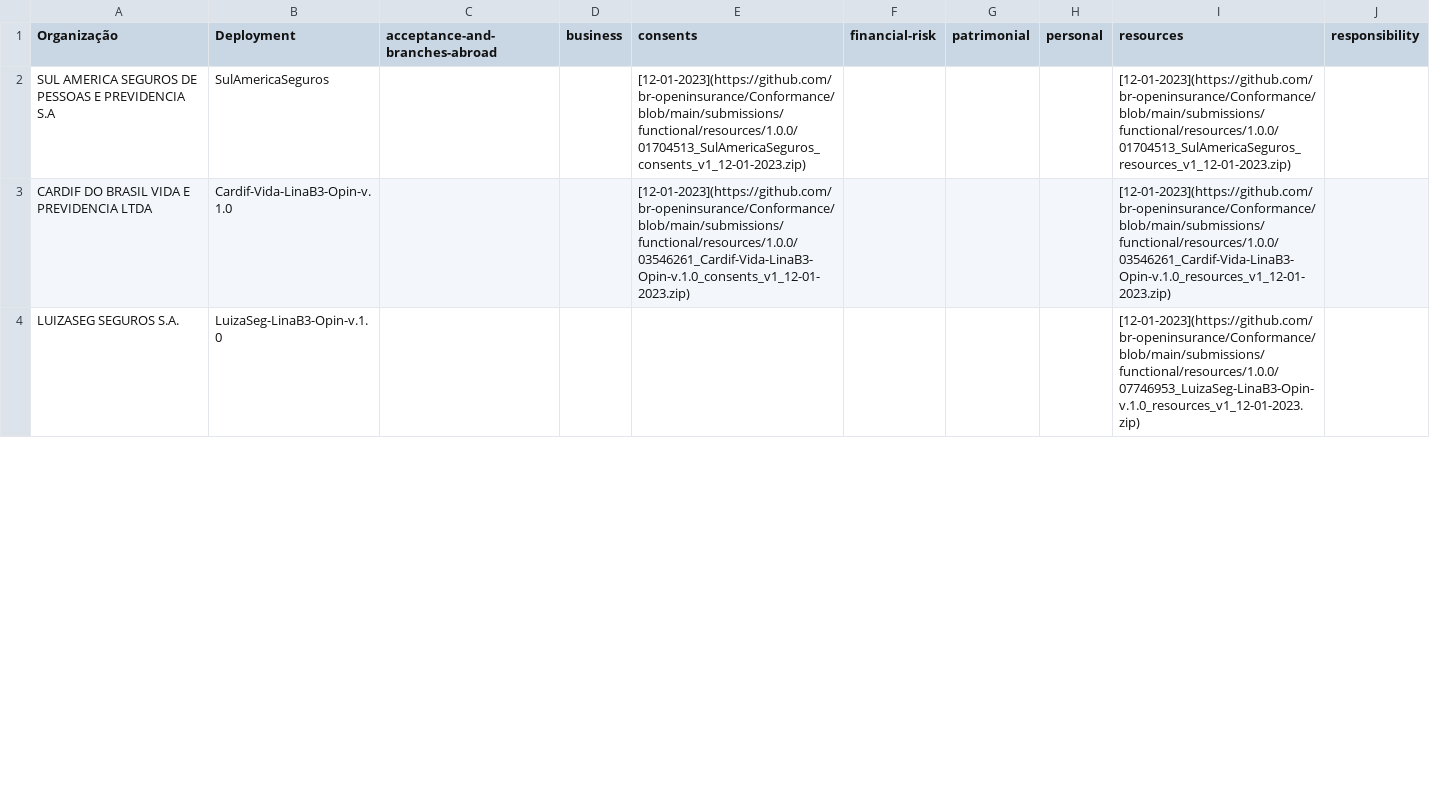
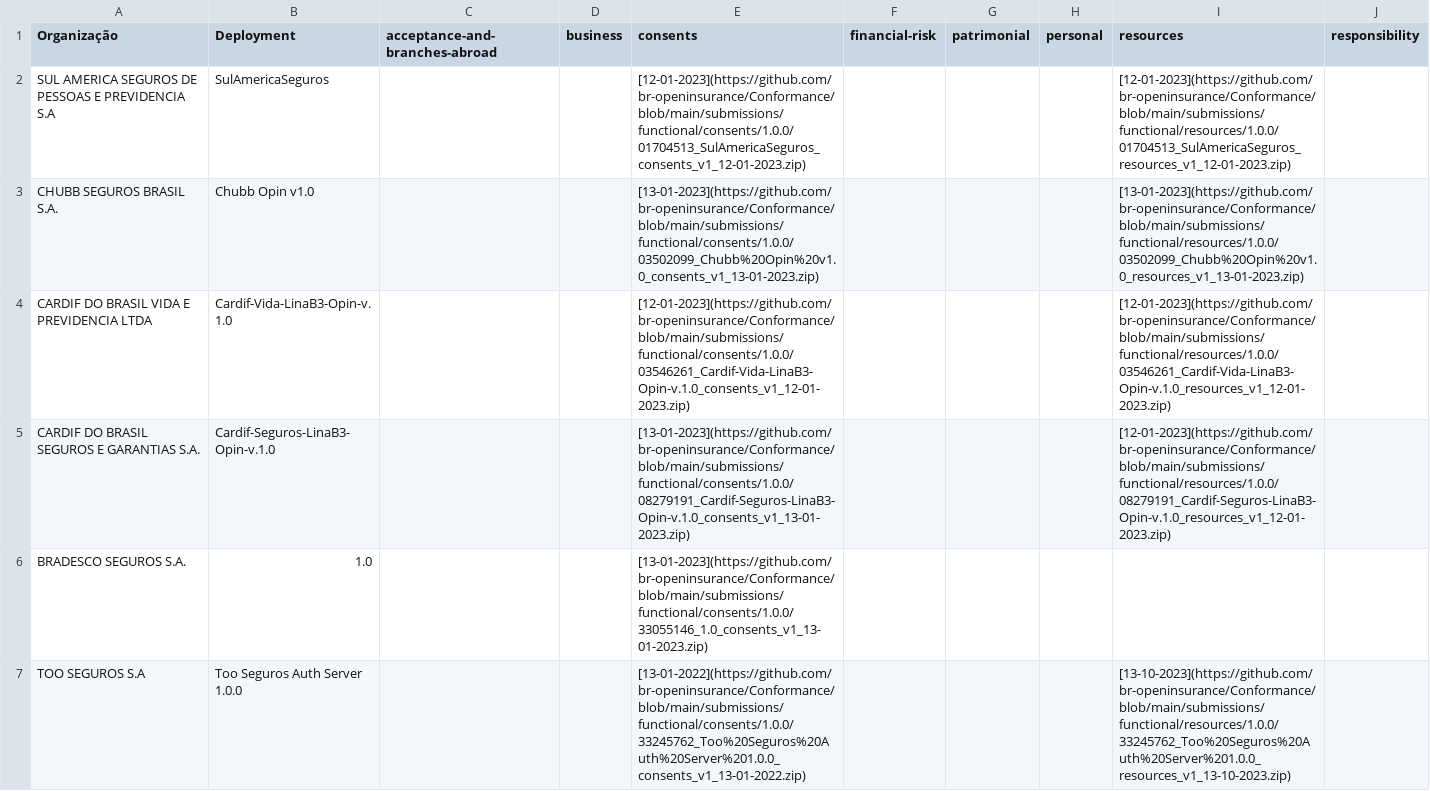
Before and after one commit to br-openinsurance/Conformance, a CSV file: results/phase2/v1/phase2-v1-conformance-table.csv, drawn as a sheet; only a part is shown; the shorter side is filled out with more unchanged rows; the diff covers the shown part only.

Commit message:
conformance table routine - 16-01-2023

```diff
--- a/results/phase2/v1/phase2-v1-conformance-table.csv
+++ b/results/phase2/v1/phase2-v1-conformance-table.csv
@@ -1,3 +1,7 @@
 Organização,Deployment,acceptance-and-branches-abroad,business,consents,financial-risk,patrimonial,personal,resources,responsibility
-SUL AMERICA SEGUROS DE PESSOAS E PREVIDENCIA S.A,SulAmericaSeguros,,,[12-01-2023](https://github.com/br-openinsurance/Conformance/blob/main/submissions/functional/resources/1.0.0/01704513_SulAmericaSeguros_consents_v1_12-01-2023.zip),,,,[12-01-2023](https://github.com/br-openinsurance/Conformance/blob/main/submissions/functional/resources/1.0.0/01704513_SulAmericaSeguros_resources_v1_12-01-2023.zip),
-CARDIF DO BRASIL VIDA E PREVIDENCIA LTDA,Cardif-Vida-LinaB3-Opin-v.1.0,,,[12-01-2023](https://github.com/br-openinsurance/Conformance/blob/main/submissions/functional/resources/1.0.0/03546261_Cardif-Vida-LinaB3-Opin-v.1.0_consents_v1_12-01-2023.zip),,,,[12-01-2023](https://github.com/br-openinsurance/Conformance/blob/main/submissions/functional/resources/1.0.0/03546261_Cardif-Vida-LinaB3-Opin-v.1.0_resources_v1_12-01-2023.zip),
+SUL AMERICA SEGUROS DE PESSOAS E PREVIDENCIA S.A,SulAmericaSeguros,,,[12-01-2023](https://github.com/br-openinsurance/Conformance/blob/main/submissions/functional/consents/1.0.0/01704513_SulAmericaSeguros_consents_v1_12-01-2023.zip),,,,[12-01-2023](https://github.com/br-openinsurance/Conformance/blob/main/submissions/functional/resources/1.0.0/01704513_SulAmericaSeguros_resources_v1_12-01-2023.zip),
+CHUBB SEGUROS BRASIL S.A.,Chubb Opin v1.0,,,[13-01-2023](https://github.com/br-openinsurance/Conformance/blob/main/submissions/functional/consents/1.0.0/03502099_Chubb%20Opin%20v1.0_consents_v1_13-01-2023.zip),,,,[13-01-2023](https://github.com/br-openinsurance/Conformance/blob/main/submissions/functional/resources/1.0.0/03502099_Chubb%20Opin%20v1.0_resources_v1_13-01-2023.zip),
+CARDIF DO BRASIL VIDA E PREVIDENCIA LTDA,Cardif-Vida-LinaB3-Opin-v.1.0,,,[12-01-2023](https://github.com/br-openinsurance/Conformance/blob/main/submissions/functional/consents/1.0.0/03546261_Cardif-Vida-LinaB3-Opin-v.1.0_consents_v1_12-01-2023.zip),,,,[12-01-2023](https://github.com/br-openinsurance/Conformance/blob/main/submissions/functional/resources/1.0.0/03546261_Cardif-Vida-LinaB3-Opin-v.1.0_resources_v1_12-01-2023.zip),
+CARDIF DO BRASIL SEGUROS E GARANTIAS S.A.,Cardif-Seguros-LinaB3-Opin-v.1.0,,,[13-01-2023](https://github.com/br-openinsurance/Conformance/blob/main/submissions/functional/consents/1.0.0/08279191_Cardif-Seguros-LinaB3-Opin-v.1.0_consents_v1_13-01-2023.zip),,,,[12-01-2023](https://github.com/br-openinsurance/Conformance/blob/main/submissions/functional/resources/1.0.0/08279191_Cardif-Seguros-LinaB3-Opin-v.1.0_resources_v1_12-01-2023.zip),
+BRADESCO SEGUROS S.A.,1.0,,,[13-01-2023](https://github.com/br-openinsurance/Conformance/blob/main/submissions/functional/consents/1.0.0/33055146_1.0_consents_v1_13-01-2023.zip),,,,,
+TOO SEGUROS S.A,Too Seguros Auth Server 1.0.0,,,[13-01-2022](https://github.com/br-openinsurance/Conformance/blob/main/submissions/functional/consents/1.0.0/33245762_Too%20Seguros%20Auth%20Server%201.0.0_consents_v1_13-01-2022.zip),,,,[13-10-2023](https://github.com/br-openinsurance/Conformance/blob/main/submissions/functional/resources/1.0.0/33245762_Too%20Seguros%20Auth%20Server%201.0.0_resources_v1_13-10-2023.zip),
```
Also changed, not shown: 10 added rows and 4 removed rows elsewhere in this file, results/phase2/v1/phase2-v1-conformance-dump.csv, 2 other files.
